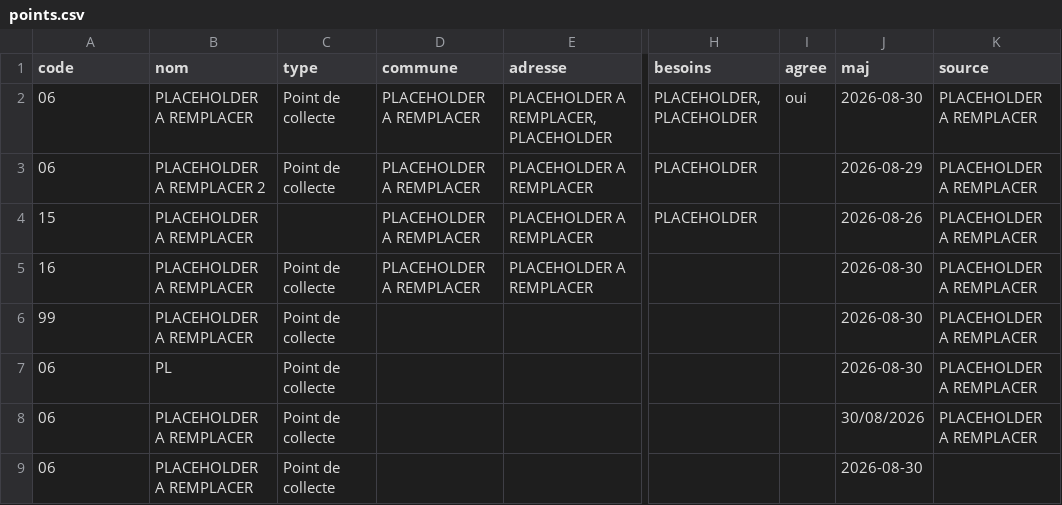
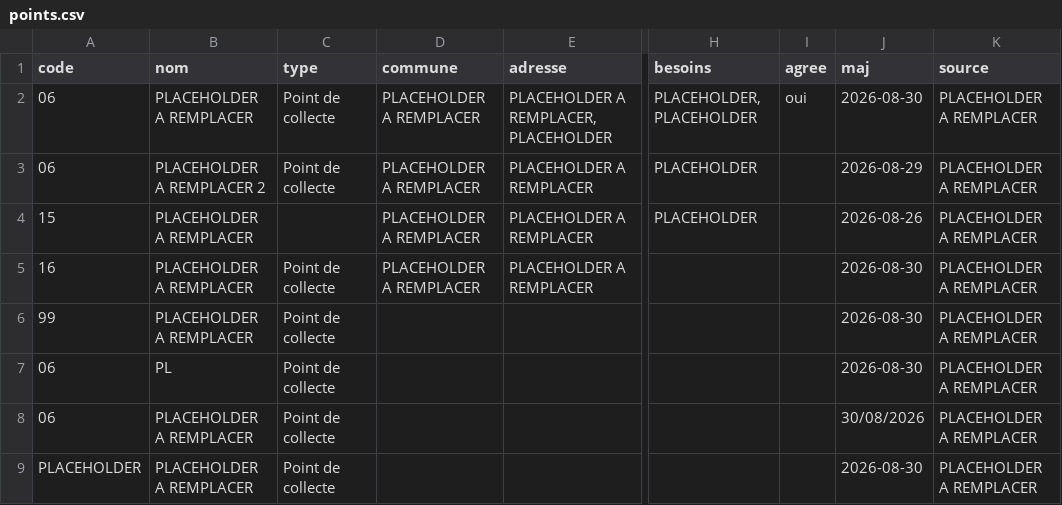
Before and after one commit to jeunecraack/point-collecte, a CSV file: data/points.csv, drawn as a sheet; only a part is shown, gaps mark what is left out; the diff names each change by its address in the sheet, - before the commit and + after, or states it on an @@ line.

```diff
--- a/data/points.csv
+++ b/data/points.csv
-A9 (code): 06
+A9 (code): PLACEHOLDER
-K9 (source): (empty)
+K9 (source): PLACEHOLDER A REMPLACER
```
Also changed, not shown: 8 other files.
